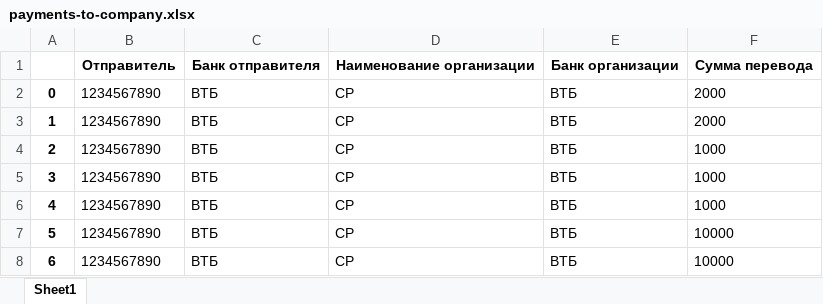
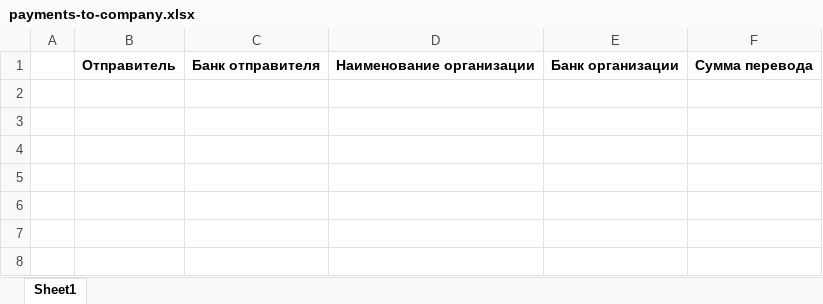
Before and after one commit to enamsaraev/prfive, an Excel workbook: static/xl/payments-to-company.xlsx, sheet Sheet1, drawn as a sheet; values as stored, in another font and other column widths than the file's, no borders; the diff names each change by its address in the sheet, - before the commit and + after, or states it on an @@ line.

Commit message:
xlsx files (#3)

```diff
--- a/static/xl/payments-to-company.xlsx (sheet Sheet1)
+++ b/static/xl/payments-to-company.xlsx (sheet Sheet1)
-row 2: 0 | 1234567890 | ВТБ | CP | ВТБ | 2000
-row 3: 1 | 1234567890 | ВТБ | CP | ВТБ | 2000
-row 4: 2 | 1234567890 | ВТБ | CP | ВТБ | 1000
-row 5: 3 | 1234567890 | ВТБ | CP | ВТБ | 1000
-row 6: 4 | 1234567890 | ВТБ | CP | ВТБ | 1000
-row 7: 5 | 1234567890 | ВТБ | CP | ВТБ | 10000
-row 8: 6 | 1234567890 | ВТБ | CP | ВТБ | 10000
```
Also changed, not shown: static/xl/payments-to-client.xlsx, 4 other files.
